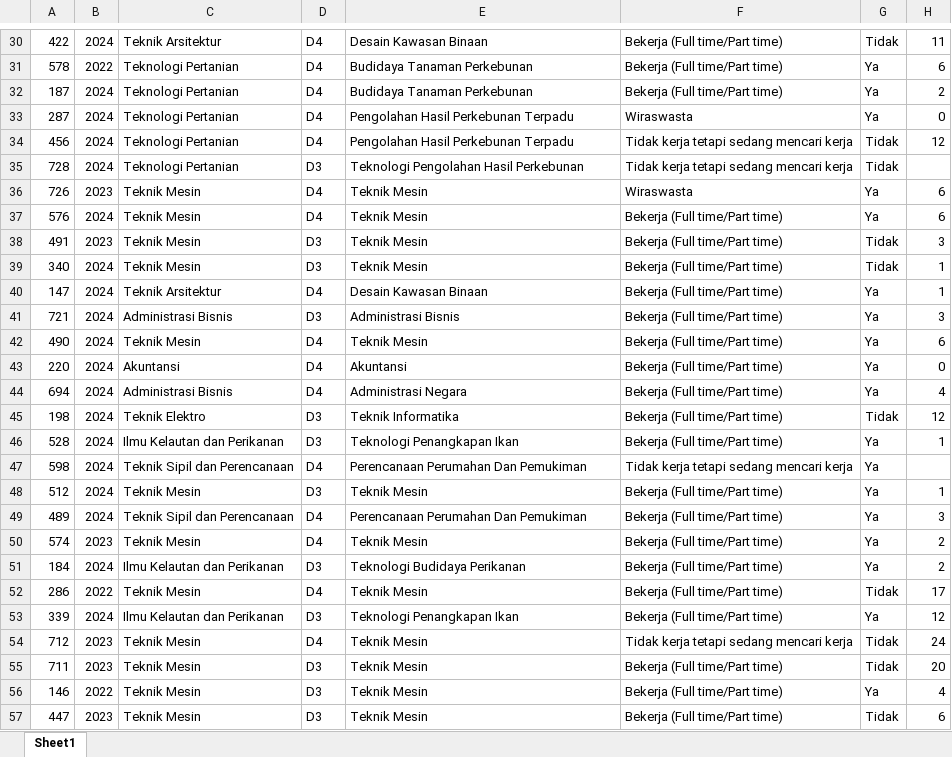
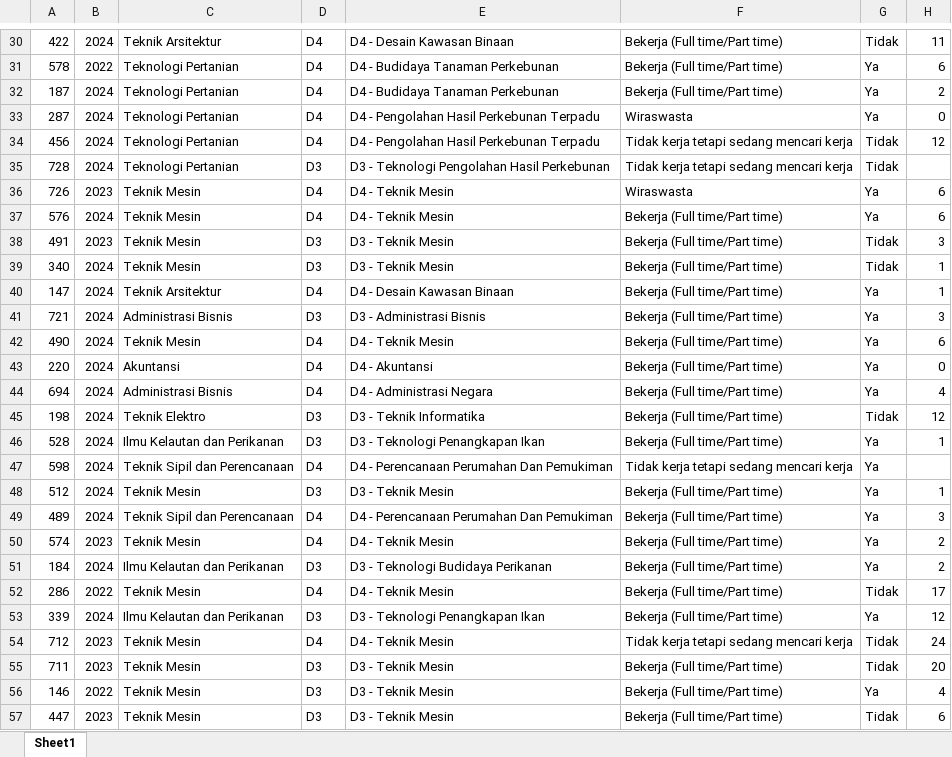
Before and after one commit to yosirodotcom/tracer-study-2025, an Excel workbook: data/processed/cleaned_data.xlsx, sheet Sheet1, drawn as a sheet; only a part is shown, gaps mark what is left out; values as stored, in another font and other column widths than the file's, no borders; the diff covers the shown part only; the diff names each change by its address in the sheet, - before the commit and + after, or states it on an @@ line.

```diff
--- a/data/processed/cleaned_data.xlsx (sheet Sheet1)
+++ b/data/processed/cleaned_data.xlsx (sheet Sheet1)
-E30: Desain Kawasan Binaan
+E30: D4 - Desain Kawasan Binaan
-E31:E32: Budidaya Tanaman Perkebunan
+E31:E32: D4 - Budidaya Tanaman Perkebunan
-E33:E34: Pengolahan Hasil Perkebunan Terpadu
+E33:E34: D4 - Pengolahan Hasil Perkebunan Terpadu
-E35: Teknologi Pengolahan Hasil Perkebunan
+E35: D3 - Teknologi Pengolahan Hasil Perkebunan
-E36:E37: Teknik Mesin
+E36:E37: D4 - Teknik Mesin
-E38:E39: Teknik Mesin
+E38:E39: D3 - Teknik Mesin
-E40: Desain Kawasan Binaan
+E40: D4 - Desain Kawasan Binaan
-E41: Administrasi Bisnis
+E41: D3 - Administrasi Bisnis
-E42: Teknik Mesin
+E42: D4 - Teknik Mesin
-E43: Akuntansi
+E43: D4 - Akuntansi
-E44: Administrasi Negara
+E44: D4 - Administrasi Negara
-E45: Teknik Informatika
+E45: D3 - Teknik Informatika
-E46: Teknologi Penangkapan Ikan
+E46: D3 - Teknologi Penangkapan Ikan
-E47: Perencanaan Perumahan Dan Pemukiman
+E47: D4 - Perencanaan Perumahan Dan Pemukiman
-E48: Teknik Mesin
+E48: D3 - Teknik Mesin
-E49: Perencanaan Perumahan Dan Pemukiman
+E49: D4 - Perencanaan Perumahan Dan Pemukiman
-E50: Teknik Mesin
+E50: D4 - Teknik Mesin
-E51: Teknologi Budidaya Perikanan
+E51: D3 - Teknologi Budidaya Perikanan
-E52: Teknik Mesin
+E52: D4 - Teknik Mesin
-E53: Teknologi Penangkapan Ikan
+E53: D3 - Teknologi Penangkapan Ikan
-E54: Teknik Mesin
+E54: D4 - Teknik Mesin
-E55:E57: Teknik Mesin
+E55:E57: D3 - Teknik Mesin
```
Also changed, not shown: 727 edited cells elsewhere in this sheet, data/processed/group_table.xlsx, data/processed/status_table.xlsx, 20 other files.
